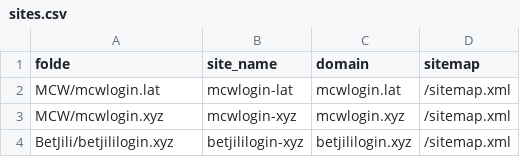
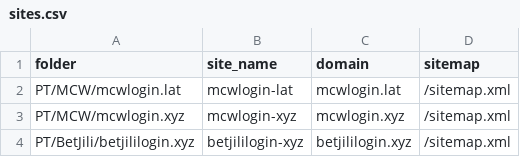
Before and after one commit to golnad1234/mono-public2, a CSV file: PT/sites.csv, drawn as a sheet.

Commit message:
Update sites.csv

```diff
--- a/PT/sites.csv
+++ b/PT/sites.csv
@@ -1,4 +1,4 @@
-folde,site_name,domain,sitemap
-MCW/mcwlogin.lat,mcwlogin-lat,mcwlogin.lat,/sitemap.xml
-MCW/mcwlogin.xyz,mcwlogin-xyz,mcwlogin.xyz,/sitemap.xml
-BetJili/betjililogin.xyz,betjililogin-xyz,betjililogin.xyz,/sitemap.xml
+folder,site_name,domain,sitemap
+PT/MCW/mcwlogin.lat,mcwlogin-lat,mcwlogin.lat,/sitemap.xml
+PT/MCW/mcwlogin.xyz,mcwlogin-xyz,mcwlogin.xyz,/sitemap.xml
+PT/BetJili/betjililogin.xyz,betjililogin-xyz,betjililogin.xyz,/sitemap.xml
```
